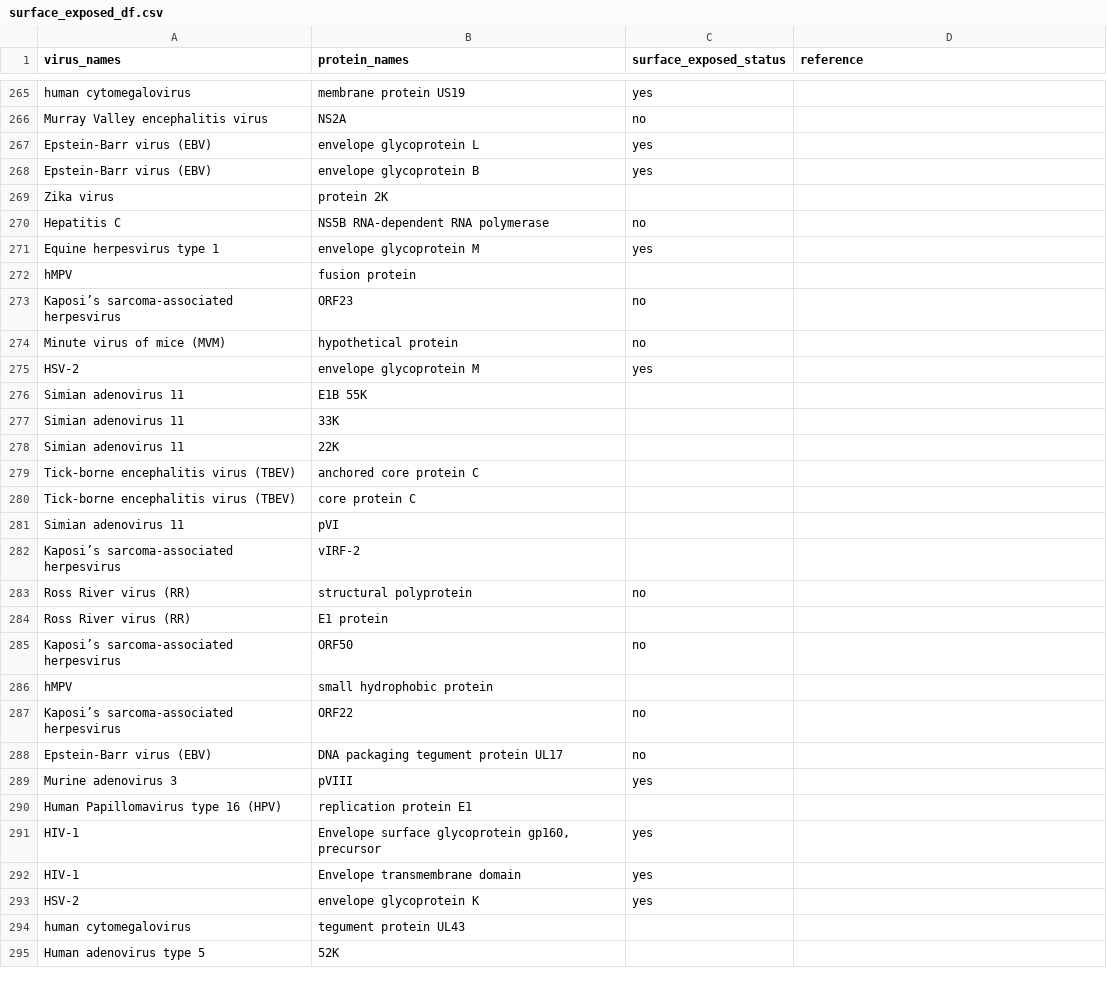
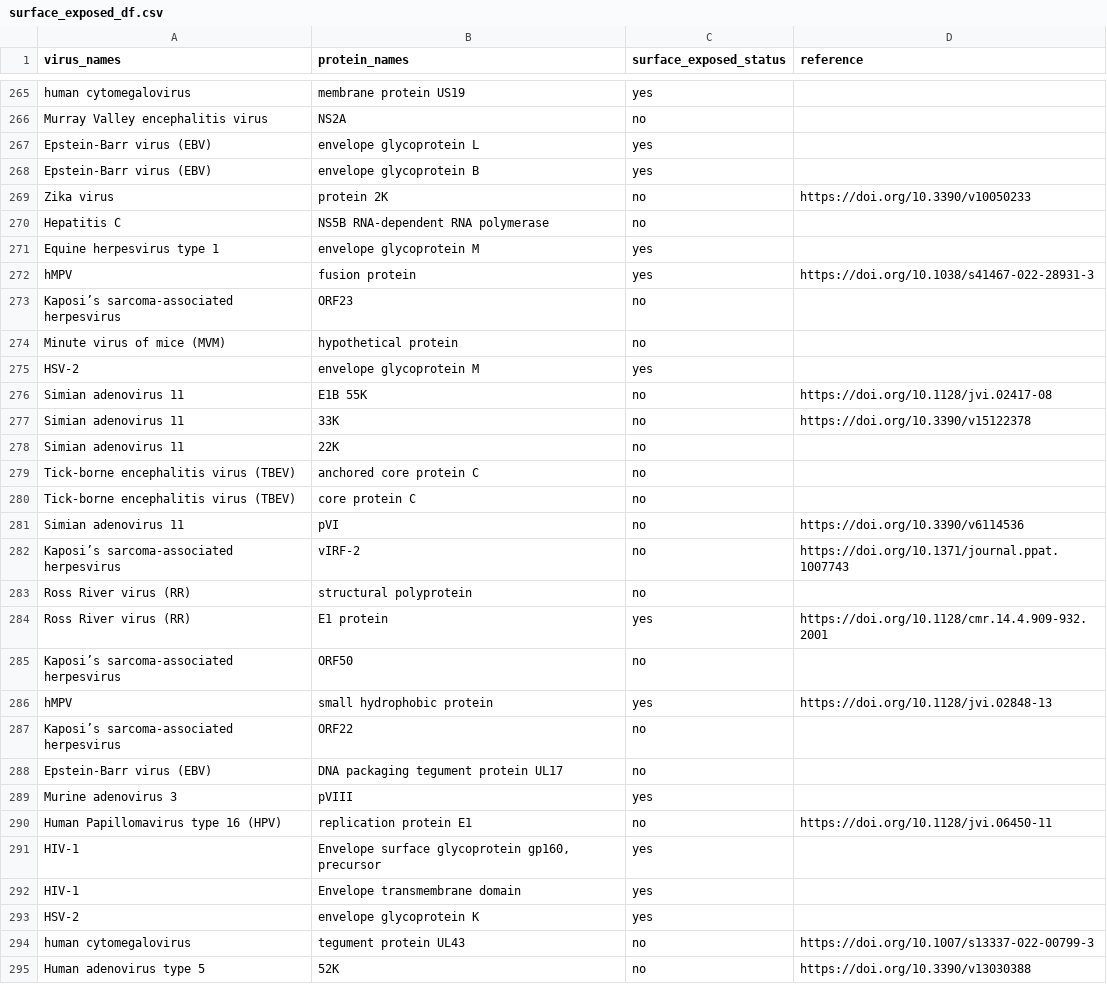
Before and after one commit to lanl/ldrd_virus_work, a CSV file: viral_seq/data/surface_exposed_df.csv, drawn as a sheet; only a part is shown, gaps mark what is left out; the diff covers the shown part only.

Commit message:
ENH: add entries to surface_exposed_df.csv
- modify add_surface_exposed.py to give generic responses with no user input

```diff
--- a/viral_seq/data/surface_exposed_df.csv
+++ b/viral_seq/data/surface_exposed_df.csv
@@ -268,6 +268,6 @@ Epstein-Barr virus (EBV),envelope glycoprotein L,yes,
 Epstein-Barr virus (EBV),envelope glycoprotein B,yes,
-Zika virus,protein 2K,,
+Zika virus,protein 2K,no,https://doi.org/10.3390/v10050233
 Hepatitis C,NS5B RNA-dependent RNA polymerase,no,
 Equine herpesvirus type 1,envelope glycoprotein M,yes,
-hMPV,fusion protein,,
+hMPV,fusion protein,yes,https://doi.org/10.1038/s41467-022-28931-3
 Kaposi’s sarcoma-associated herpesvirus,ORF23,no,
@@ -275,13 +275,13 @@ Minute virus of mice (MVM),hypothetical protein,no,
 HSV-2,envelope glycoprotein M,yes,
-Simian adenovirus 11,E1B 55K,,
-Simian adenovirus 11,33K,,
-Simian adenovirus 11,22K,,
-Tick-borne encephalitis virus (TBEV),anchored core protein C,,
-Tick-borne encephalitis virus (TBEV),core protein C,,
-Simian adenovirus 11,pVI,,
-Kaposi’s sarcoma-associated herpesvirus,vIRF-2,,
+Simian adenovirus 11,E1B 55K,no,https://doi.org/10.1128/jvi.02417-08
+Simian adenovirus 11,33K,no,https://doi.org/10.3390/v15122378
+Simian adenovirus 11,22K,no,
+Tick-borne encephalitis virus (TBEV),anchored core protein C,no,
+Tick-borne encephalitis virus (TBEV),core protein C,no,
+Simian adenovirus 11,pVI,no,https://doi.org/10.3390/v6114536
+Kaposi’s sarcoma-associated herpesvirus,vIRF-2,no,https://doi.org/10.1371/journal.ppat.1007743
 Ross River virus (RR),structural polyprotein,no,
-Ross River virus (RR),E1 protein,,
+Ross River virus (RR),E1 protein,yes,https://doi.org/10.1128/cmr.14.4.909-932.2001
 Kaposi’s sarcoma-associated herpesvirus,ORF50,no,
-hMPV,small hydrophobic protein,,
+hMPV,small hydrophobic protein,yes,https://doi.org/10.1128/jvi.02848-13
 Kaposi’s sarcoma-associated herpesvirus,ORF22,no,
@@ -289,3 +289,3 @@ Epstein-Barr virus (EBV),DNA packaging tegument protein UL17,no,
 Murine adenovirus 3,pVIII,yes,
-Human Papillomavirus type 16 (HPV),replication protein E1,,
+Human Papillomavirus type 16 (HPV),replication protein E1,no,https://doi.org/10.1128/jvi.06450-11
 HIV-1,"Envelope surface glycoprotein gp160, precursor",yes,
@@ -293,3 +293,3 @@ HIV-1,Envelope transmembrane domain,yes,
 HSV-2,envelope glycoprotein K,yes,
-human cytomegalovirus,tegument protein UL43,,
-Human adenovirus type 5,52K,,
+human cytomegalovirus,tegument protein UL43,no,https://doi.org/10.1007/s13337-022-00799-3
+Human adenovirus type 5,52K,no,https://doi.org/10.3390/v13030388
```
Also changed, not shown: 20 edited cells elsewhere in this file, 1 other file.
